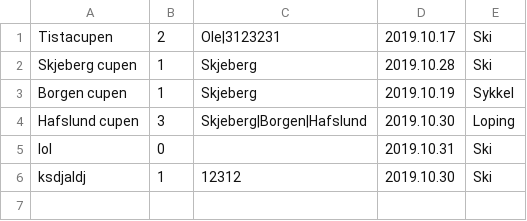
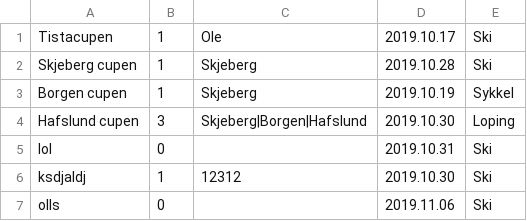
Before and after one commit to SnorreW/Gruppe9, a CSV file: gruppeeksamen/out/production/gruppeeksamen/gruppeeksamen/arrangementer.csv, drawn as a sheet.

```diff
--- a/gruppeeksamen/out/production/gruppeeksamen/gruppeeksamen/arrangementer.csv
+++ b/gruppeeksamen/out/production/gruppeeksamen/gruppeeksamen/arrangementer.csv
@@ -1,2 +1,2 @@
-Tistacupen;2;Ole|3123231;2019.10.17;Ski
+Tistacupen;1;Ole;2019.10.17;Ski
 Skjeberg cupen;1;Skjeberg;2019.10.28;Ski
@@ -6 +6,2 @@ lol;0;;2019.10.31;Ski
 ksdjaldj;1;12312;2019.10.30;Ski
+olls;0;;2019.11.06;Ski
```
Also changed, not shown: 6 other files.
